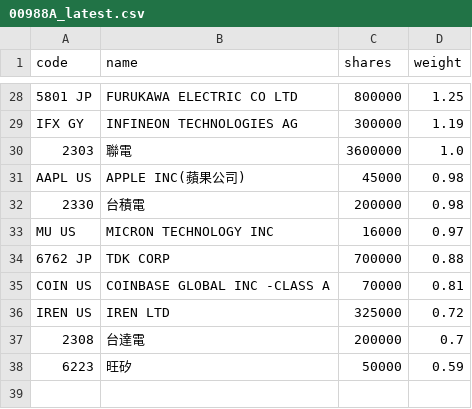
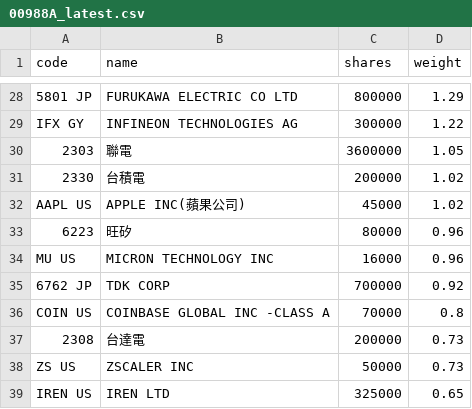
Before and after one commit to 4ru1013/united-etf-00988a-portfolio, a CSV file: data/out/00988A_latest.csv, drawn as a sheet; only a part is shown, gaps mark what is left out; removed rows and columns are numbered as before the commit, all else as after; the diff covers the shown part only; the diff names each change by its address in the sheet, - before the commit and + after, or states it on an @@ line.

```diff
--- a/data/out/00988A_latest.csv
+++ b/data/out/00988A_latest.csv
-D28 (weight): 1.25
+D28 (weight): 1.29
-D29 (weight): 1.19
+D29 (weight): 1.22
-D30 (weight): 1.0
+D30 (weight): 1.05
-row 31: AAPL US | APPLE INC(蘋果公司) | 45000 | 0.98
-D31 (weight): 0.98
+D31 (weight): 1.02
+row 32: AAPL US | APPLE INC(蘋果公司) | 45000 | 1.02
+row 33: 6223 | 旺矽 | 80000 | 0.96
-D34 (weight): 0.97
+D34 (weight): 0.96
-D35 (weight): 0.88
+D35 (weight): 0.92
-D36 (weight): 0.81
+D36 (weight): 0.8
-row 36: IREN US | IREN LTD | 325000 | 0.72
-D37 (weight): 0.7
+D37 (weight): 0.73
-row 38: 6223 | 旺矽 | 50000 | 0.59
+row 38: ZS US | ZSCALER INC | 50000 | 0.73
+row 39: IREN US | IREN LTD | 325000 | 0.65
```
Also changed, not shown: 8 added rows, 8 removed rows and 17 edited cells elsewhere in this file, data/out/holdings/00988A_latest.csv, 4 other files.
